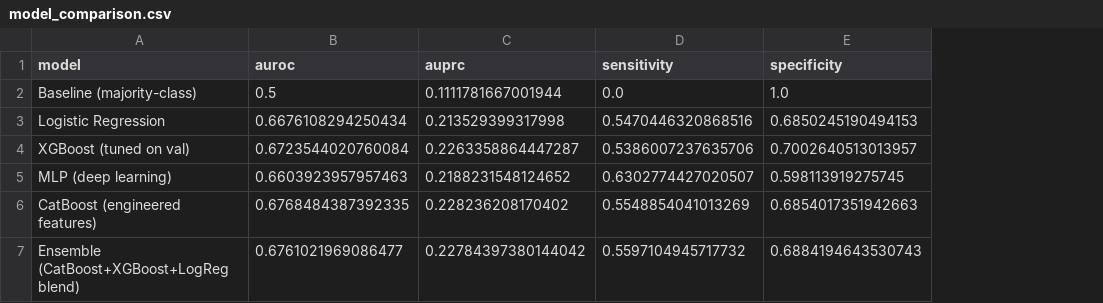
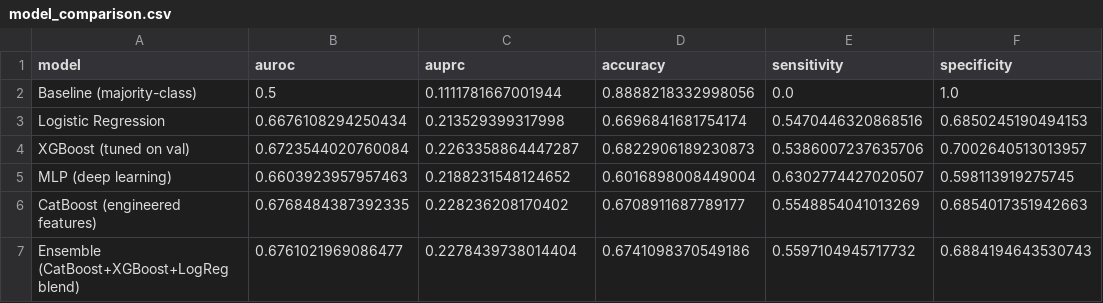
Before and after one commit to kaylaarab/EXSU-500-, a CSV file: results/model_comparison.csv, drawn as a sheet; the diff names each change by its address in the sheet, - before the commit and + after, or states it on an @@ line.

```diff
--- a/results/model_comparison.csv
+++ b/results/model_comparison.csv
+column D (accuracy), rows 2-7: 0.8888218332998056 | 0.6696841681754174 | 0.6822906189230873 | 0.6016898008449004 | 0.6708911687789177 | 0.6741098370549186
-C7 (auprc): 0.22784397380144042
+C7 (auprc): 0.2278439738014404
```
Also changed, not shown: results/smote_ablation.csv, 10 other files.
